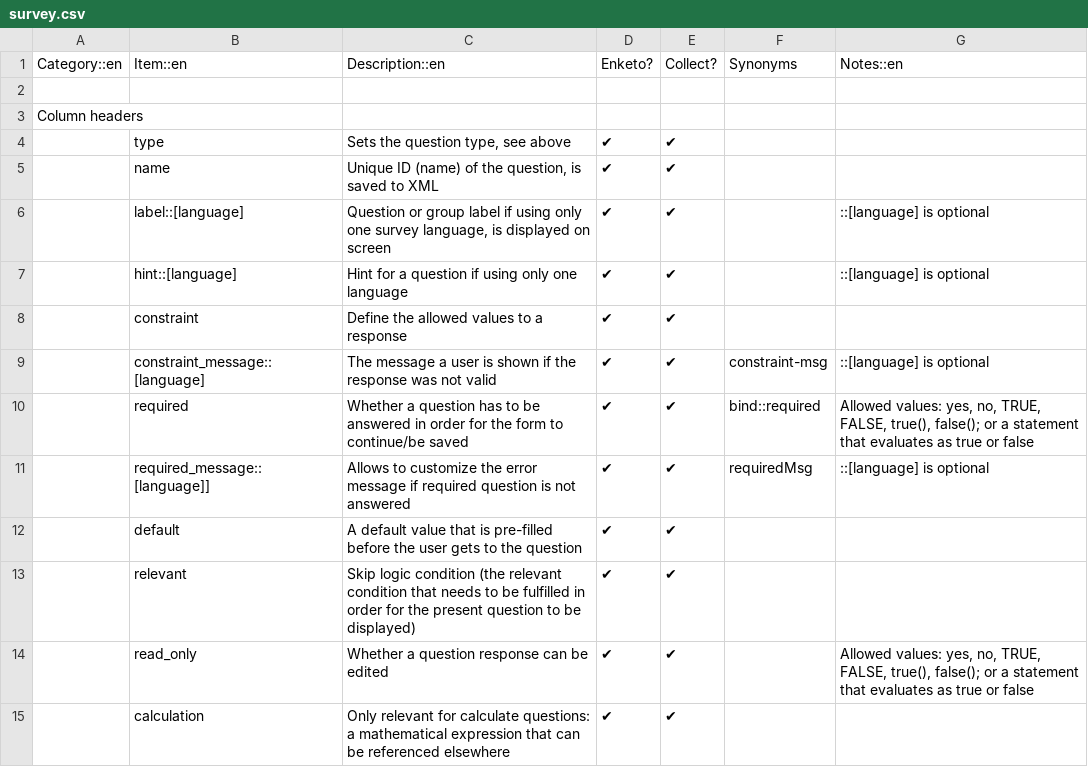
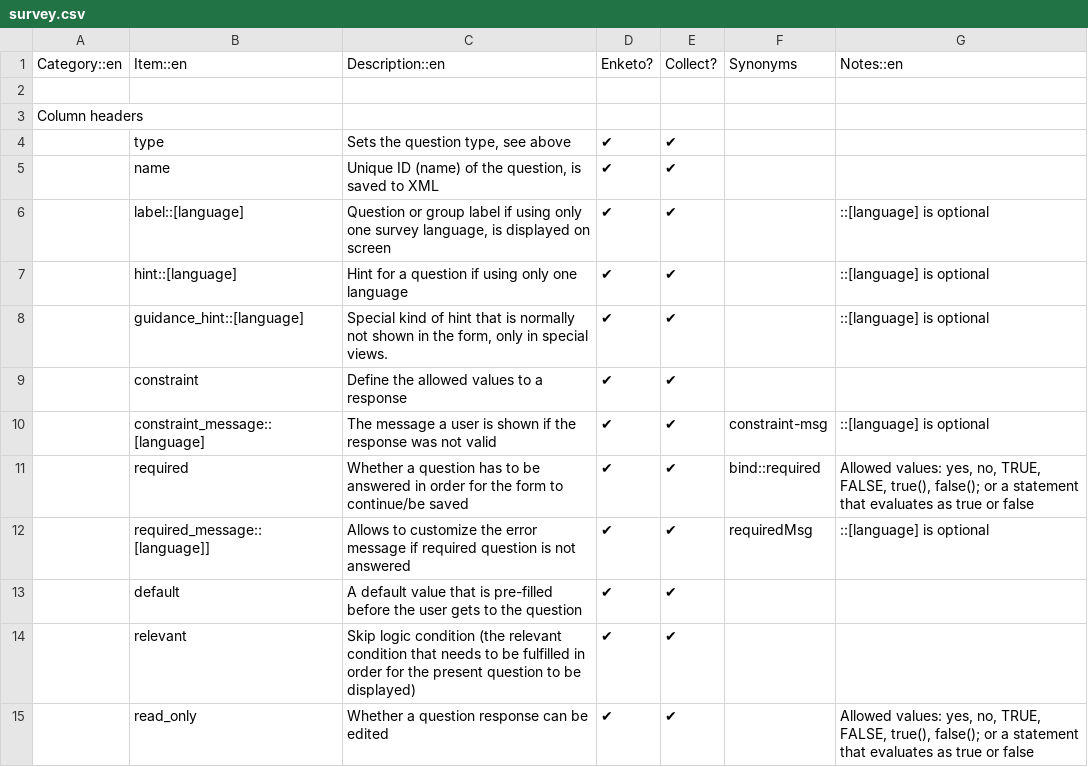
Before and after one commit to XLSForm/xlsform.github.io, a CSV file: _data/survey.csv, drawn as a sheet; only a part is shown; the shorter side is filled out with more unchanged rows; the diff names each change by its address in the sheet, - before the commit and + after, or states it on an @@ line.

Commit message:
document survey guidance_hint

```diff
--- a/_data/survey.csv
+++ b/_data/survey.csv
+row 8:  | guidance_hint::[language] | Special kind of hint that is normally not shown in the form, only in special views. | ✔ | ✔ |  | ::[language] is optional
```
